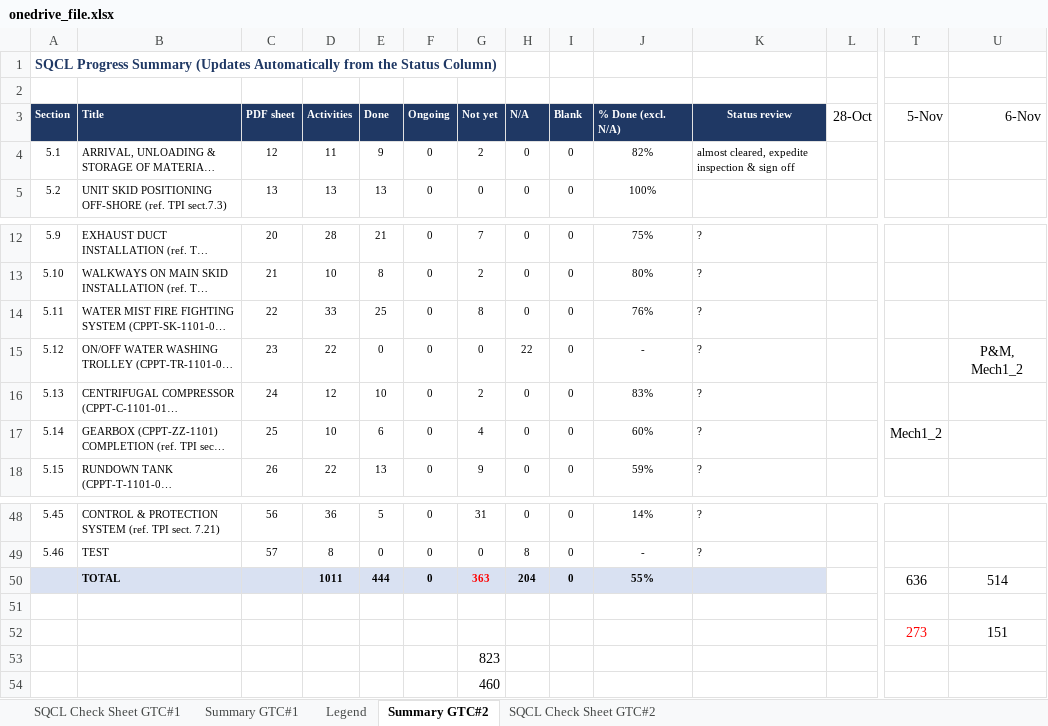
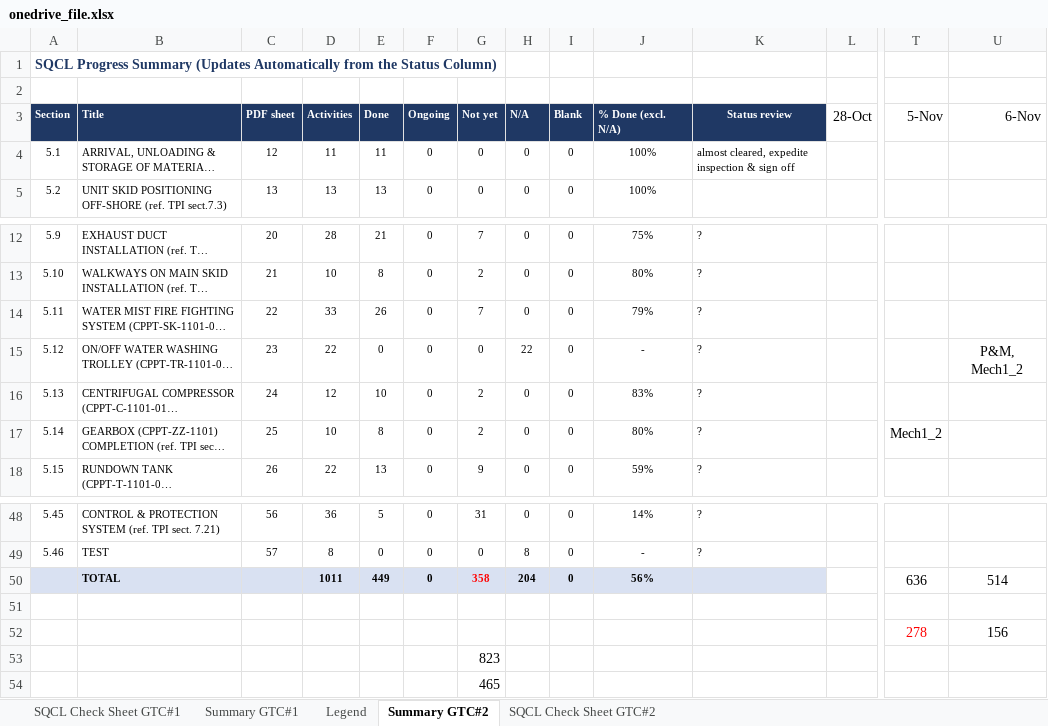
Before and after one commit to vubadien1983-droid/sqcl-dashboard, an Excel workbook: onedrive_file.xlsx, sheet Summary GTC#2, drawn as a sheet; only a part is shown, gaps mark what is left out; long unchanged cells end in …; values as stored, in another font and other column widths than the file's, no borders; removed rows and columns are numbered as before the commit, all else as after; rows hold the shown columns only; the diff names each change by its address in the sheet, - before the commit and + after, or states it on an @@ line.

```diff
--- a/onedrive_file.xlsx (sheet Summary GTC#2)
+++ b/onedrive_file.xlsx (sheet Summary GTC#2)
-E4 (Done): 9
+E4 (Done): 11
-G4 (Not yet): 2
+G4 (Not yet): 0
-J4 (% Done (excl. N/A)): 82%
+J4 (% Done (excl. N/A)): 100%
-E14 (Done): 25
+E14 (Done): 26
-G14 (Not yet): 8
+G14 (Not yet): 7
-J14 (% Done (excl. N/A)): 76%
+J14 (% Done (excl. N/A)): 79%
-E17 (Done): 6
+E17 (Done): 8
-G17 (Not yet): 4
+G17 (Not yet): 2
-J17 (% Done (excl. N/A)): 60%
+J17 (% Done (excl. N/A)): 80%
-E50 (Done): 444
+E50 (Done): 449
-G50 (Not yet): 363
+G50 (Not yet): 358
-J50 (% Done (excl. N/A)): 55%
+J50 (% Done (excl. N/A)): 56%
-row 52:  |  |  |  |  |  |  |  |  |  |  |  | 273 | 151
+row 52:  |  |  |  |  |  |  |  |  |  |  |  | 278 | 156
-G54 (Not yet): 460
+G54 (Not yet): 465
```
Also changed, not shown: sheet SQCL Check Sheet GTC#1, sheet Summary GTC#1, sheet SQCL Check Sheet GTC#2, formulas that keep their value, hidden cells, 4 other files.
